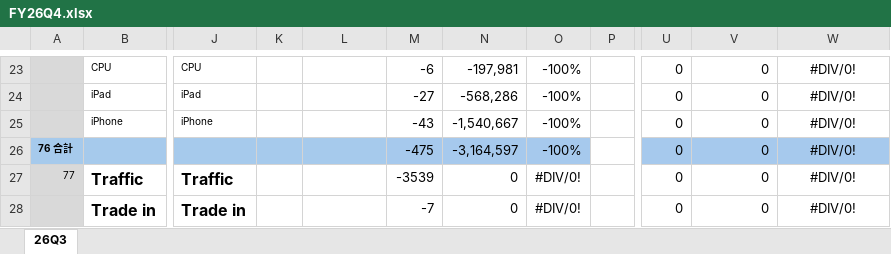
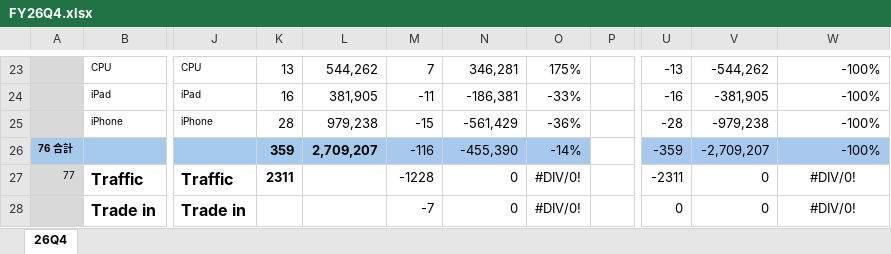
Before and after one commit to moriochang/QBR, an Excel workbook: data/FY26Q4.xlsx, sheet 26Q4, drawn as a sheet; only a part is shown, gaps mark what is left out; values as stored, in another font and other column widths than the file's, no borders; conditional formats not drawn; the diff covers the shown part only; the diff names each change by its address in the sheet, - before the commit and + after, or states it on an @@ line.

```diff
--- a/data/FY26Q4.xlsx (sheet 26Q4)
+++ b/data/FY26Q4.xlsx (sheet 26Q4)
-sheet tab: 26Q3
+sheet tab: 26Q4
-K23: (empty)
+K23: 13
-L23: (empty)
+L23: 544,262
-M23: -6
+M23: 7
-N23: -197,981
+N23: 346,281
-O23: -100%
+O23: 175%
-U23: 0
+U23: -13
-V23: 0
+V23: -544,262
-W23:W26: #DIV/0!
+W23:W26: -100%
-W23:W26 alignment: center
+W23:W26 alignment: right
-K24: (empty)
+K24: 16
-L24: (empty)
+L24: 381,905
-M24: -27
+M24: -11
-N24: -568,286
+N24: -186,381
-O24: -100%
+O24: -33%
-U24: 0
+U24: -16
-V24: 0
+V24: -381,905
-K25: (empty)
+K25: 28
-L25: (empty)
+L25: 979,238
-M25: -43
+M25: -15
-N25: -1,540,667
+N25: -561,429
-O25: -100%
+O25: -36%
-U25: 0
+U25: -28
-V25: 0
+V25: -979,238
-K26: (empty)
+K26: 359
-L26: (empty)
+L26: 2,709,207
-M26: -475
+M26: -116
-N26: -3,164,597
+N26: -455,390
-O26: -100%
+O26: -14%
-U26: 0
+U26: -359
-V26: 0
+V26: -2,709,207
-K27: (empty)
+K27: 2311
-M27: -3539
+M27: -1228
-U27: 0
+U27: -2311
```
Also changed, not shown: 347 edited cells and cell formats elsewhere in this sheet.
